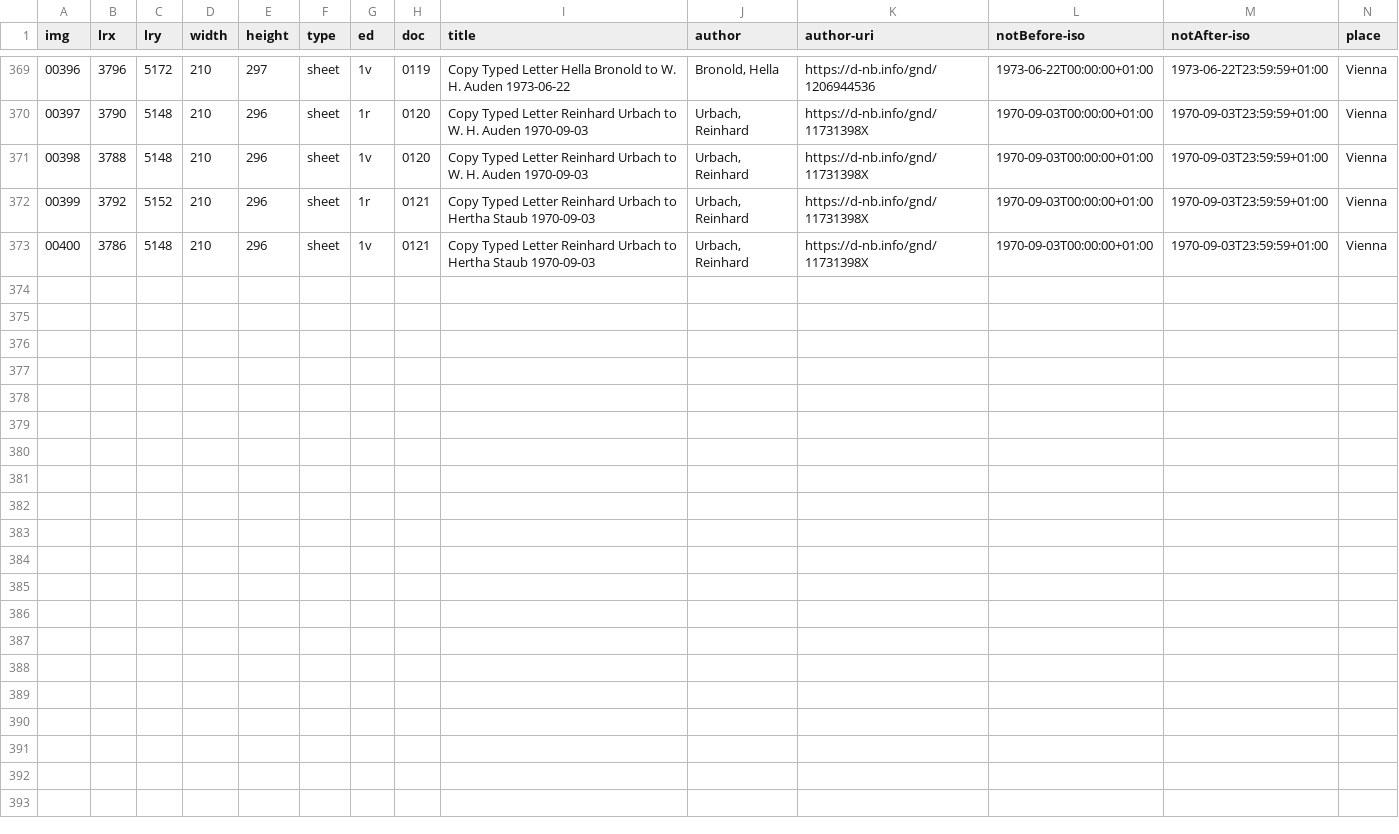
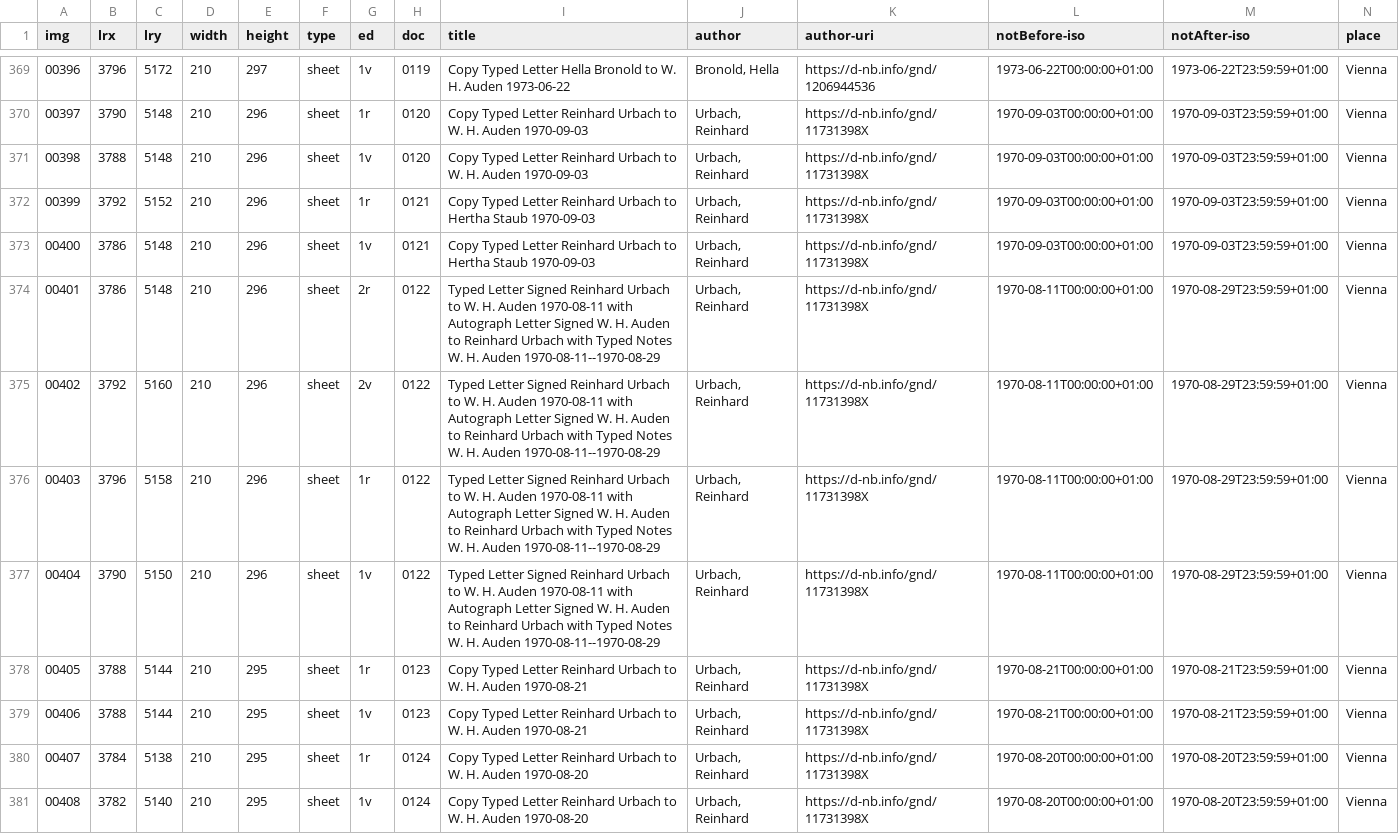
Before and after one commit to auden-in-austria-digital/aad-data, a CSV file: metadata/csv/input_img_id.csv, drawn as a sheet; only a part is shown, gaps mark what is left out; rows hold the shown columns only; the diff names each change by its address in the sheet, - before the commit and + after, or states it on an @@ line.

Commit message:
add files 122 123 124

```diff
--- a/metadata/csv/input_img_id.csv
+++ b/metadata/csv/input_img_id.csv
+row 374: 00401 | 3786 | 5148 | 210 | 296 | sheet | 2r | 0122 | Typed Letter Signed Reinhard Urbach to W. H. Auden 1970-08-11 with Autograph Letter Signed W. H. Auden to Reinhard Urbach with Typed Notes W. H. Auden 1970-08-11--1970-08-29 | Urbach, Reinhard | https://d-nb.info/gnd/11731398X | 1970-08-11T00:00:00+01:00 | 1970-08-29T23:59:59+01:00 | Vienna
+row 375: 00402 | 3792 | 5160 | 210 | 296 | sheet | 2v | 0122 | Typed Letter Signed Reinhard Urbach to W. H. Auden 1970-08-11 with Autograph Letter Signed W. H. Auden to Reinhard Urbach with Typed Notes W. H. Auden 1970-08-11--1970-08-29 | Urbach, Reinhard | https://d-nb.info/gnd/11731398X | 1970-08-11T00:00:00+01:00 | 1970-08-29T23:59:59+01:00 | Vienna
+row 376: 00403 | 3796 | 5158 | 210 | 296 | sheet | 1r | 0122 | Typed Letter Signed Reinhard Urbach to W. H. Auden 1970-08-11 with Autograph Letter Signed W. H. Auden to Reinhard Urbach with Typed Notes W. H. Auden 1970-08-11--1970-08-29 | Urbach, Reinhard | https://d-nb.info/gnd/11731398X | 1970-08-11T00:00:00+01:00 | 1970-08-29T23:59:59+01:00 | Vienna
+row 377: 00404 | 3790 | 5150 | 210 | 296 | sheet | 1v | 0122 | Typed Letter Signed Reinhard Urbach to W. H. Auden 1970-08-11 with Autograph Letter Signed W. H. Auden to Reinhard Urbach with Typed Notes W. H. Auden 1970-08-11--1970-08-29 | Urbach, Reinhard | https://d-nb.info/gnd/11731398X | 1970-08-11T00:00:00+01:00 | 1970-08-29T23:59:59+01:00 | Vienna
+row 378: 00405 | 3788 | 5144 | 210 | 295 | sheet | 1r | 0123 | Copy Typed Letter Reinhard Urbach to W. H. Auden 1970-08-21 | Urbach, Reinhard | https://d-nb.info/gnd/11731398X | 1970-08-21T00:00:00+01:00 | 1970-08-21T23:59:59+01:00 | Vienna
+row 379: 00406 | 3788 | 5144 | 210 | 295 | sheet | 1v | 0123 | Copy Typed Letter Reinhard Urbach to W. H. Auden 1970-08-21 | Urbach, Reinhard | https://d-nb.info/gnd/11731398X | 1970-08-21T00:00:00+01:00 | 1970-08-21T23:59:59+01:00 | Vienna
+row 380: 00407 | 3784 | 5138 | 210 | 295 | sheet | 1r | 0124 | Copy Typed Letter Reinhard Urbach to W. H. Auden 1970-08-20 | Urbach, Reinhard | https://d-nb.info/gnd/11731398X | 1970-08-20T00:00:00+01:00 | 1970-08-20T23:59:59+01:00 | Vienna
+row 381: 00408 | 3782 | 5140 | 210 | 295 | sheet | 1v | 0124 | Copy Typed Letter Reinhard Urbach to W. H. Auden 1970-08-20 | Urbach, Reinhard | https://d-nb.info/gnd/11731398X | 1970-08-20T00:00:00+01:00 | 1970-08-20T23:59:59+01:00 | Vienna
```
